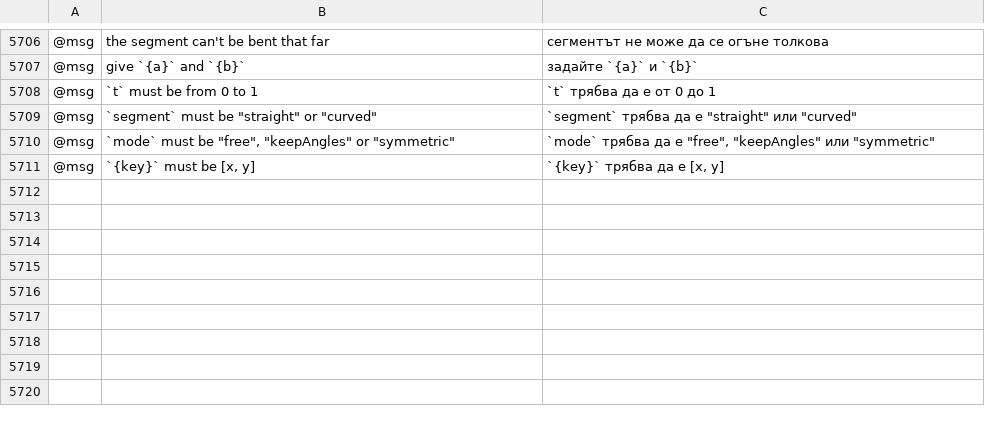
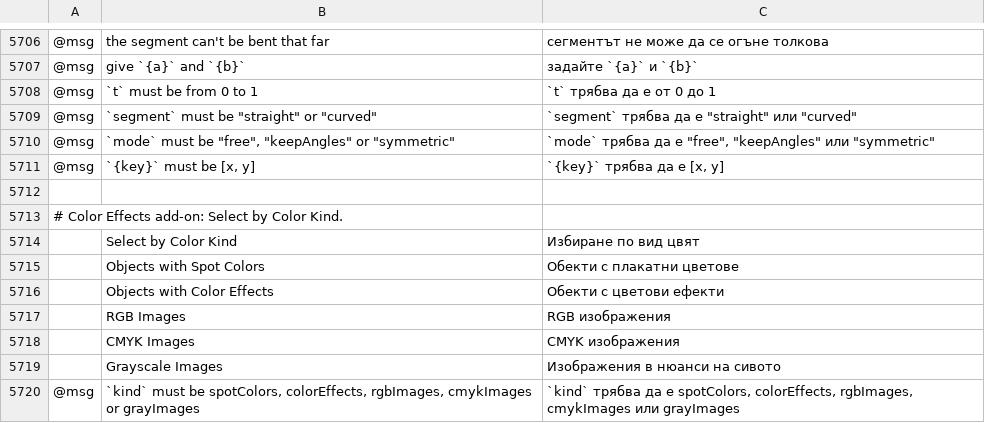
Before and after one commit to AzureTai/vectorcraft, a TSV file: crates/ui-egui/src/i18n/bg.tsv, drawn as a sheet; only a part is shown, gaps mark what is left out; the diff names each change by its address in the sheet, - before the commit and + after, or states it on an @@ line.

```diff
--- a/crates/ui-egui/src/i18n/bg.tsv
+++ b/crates/ui-egui/src/i18n/bg.tsv
+row 5712: (empty)
+row 5713: # Color Effects add-on: Select by Color Kind.
+row 5714:  | Select by Color Kind | Избиране по вид цвят
+row 5715:  | Objects with Spot Colors | Обекти с плакатни цветове
+row 5716:  | Objects with Color Effects | Обекти с цветови ефекти
+row 5717:  | RGB Images | RGB изображения
+row 5718:  | CMYK Images | CMYK изображения
+row 5719:  | Grayscale Images | Изображения в нюанси на сивото
+row 5720: @msg | `kind` must be spotColors, colorEffects, rgbImages, cmykImages or grayImages | `kind` трябва да е spotColors, colorEffects, rgbImages, cmykImages или grayImages
```
Also changed, not shown: crates/ui-egui/src/i18n/el.tsv, crates/ui-egui/src/i18n/ja.tsv, 28 other files.
